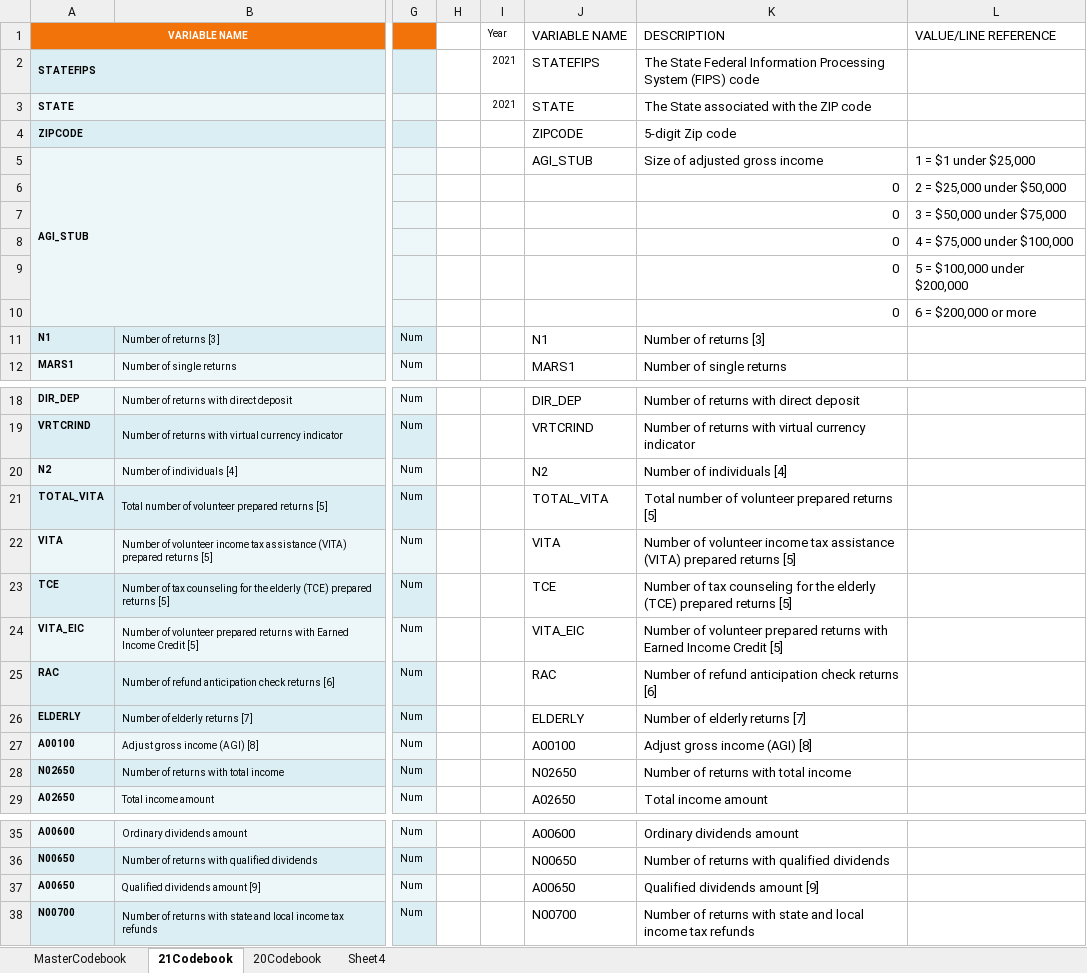
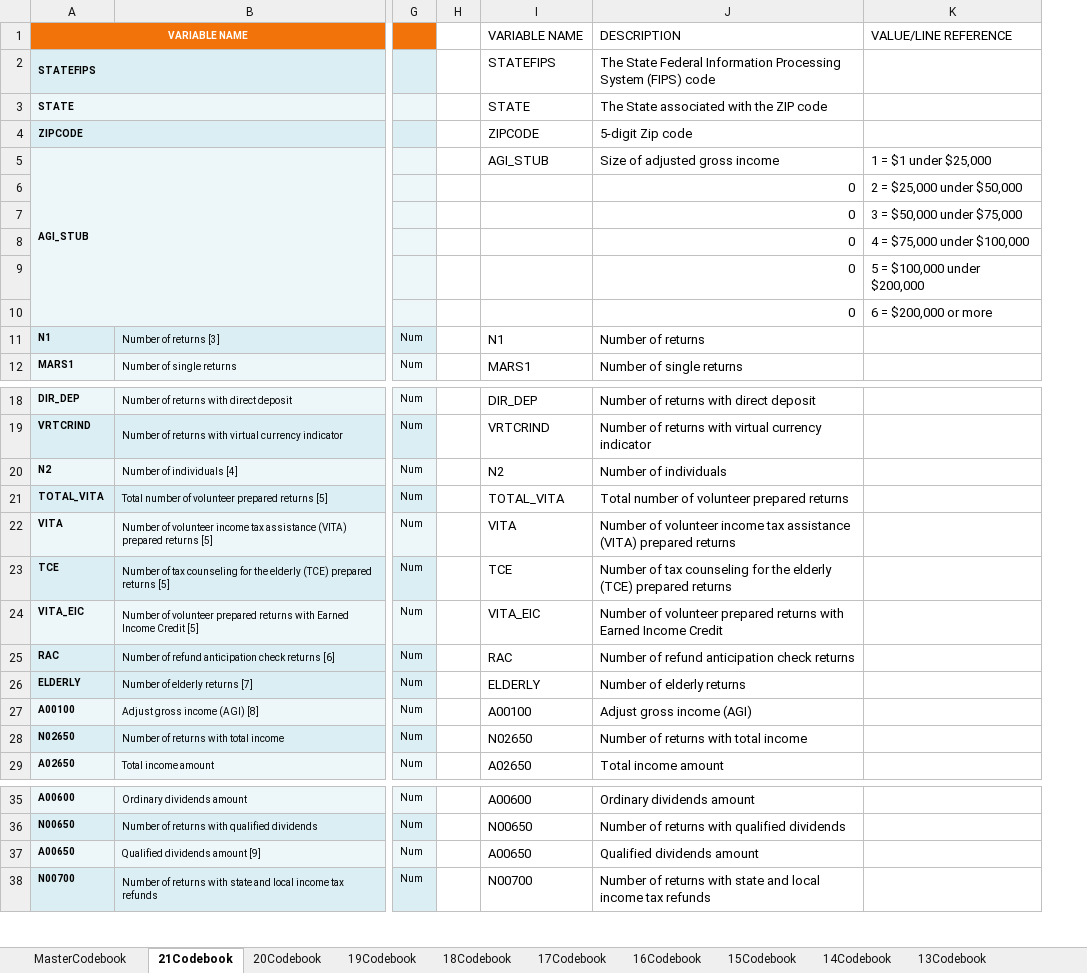
Before and after one commit to AahilNav/Predicting-Energy-Consumption-Using-IRS-1040-Data, an Excel workbook: artifacts/Codebook.xlsx, sheet 21Codebook, drawn as a sheet; only a part is shown, gaps mark what is left out; values as stored, in another font and other column widths than the file's, no borders; removed rows and columns are numbered as before the commit, all else as after; the diff covers the shown part only; the diff names each change by its address in the sheet, - before the commit and + after, or states it on an @@ line.

Commit message:
updating codebook

```diff
--- a/artifacts/Codebook.xlsx (sheet 21Codebook)
+++ b/artifacts/Codebook.xlsx (sheet 21Codebook)
-sheet tab: Sheet4
+sheet tab: 19Codebook
+sheet tab: 18Codebook
+sheet tab: 17Codebook
+sheet tab: 16Codebook
+sheet tab: 15Codebook
+sheet tab: 14Codebook
+sheet tab: 13Codebook
-column I, rows 1-3: Year | 2021 | 2021
-J11: Number of returns [3]
+J11: Number of returns
-J20: Number of individuals [4]
+J20: Number of individuals
-J21: Total number of volunteer prepared returns [5]
+J21: Total number of volunteer prepared returns
-J22: …prepared returns [5]
+J22: …prepared returns
-J23: …prepared returns [5]
+J23: …prepared returns
-J24: …Income Credit [5]
+J24: …Income Credit
-J25: Number of refund anticipation check returns [6]
+J25: Number of refund anticipation check returns
-J26: Number of elderly returns [7]
+J26: Number of elderly returns
-J27: Adjust gross income (AGI) [8]
+J27: Adjust gross income (AGI)
-J37: Qualified dividends amount [9]
+J37: Qualified dividends amount
```
Also changed, not shown: 10 edited cells elsewhere in this sheet, sheet 19Codebook, sheet MasterCodebook, sheet 20Codebook, other sheet tabs, formulas that keep their value, 19 other files.
